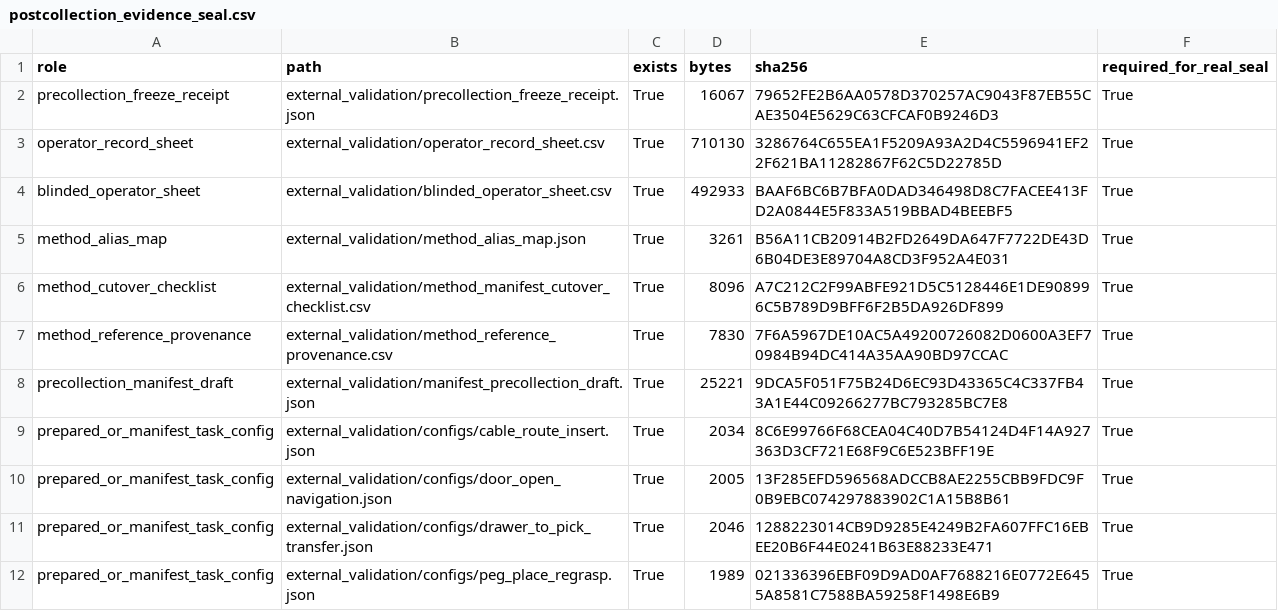
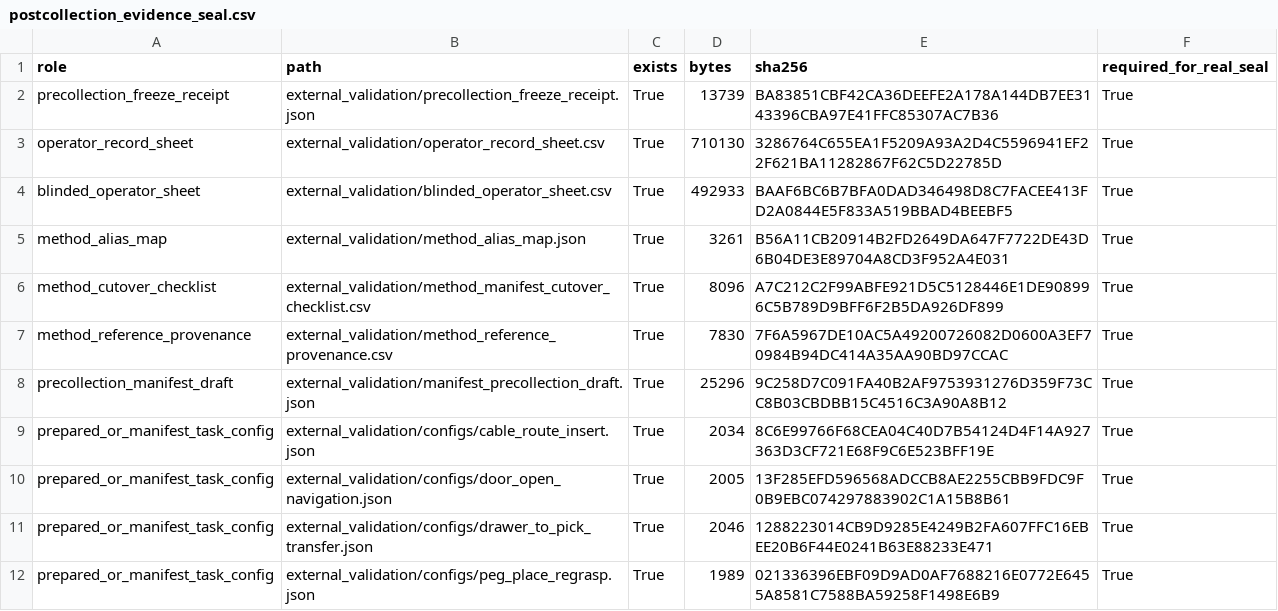
Before and after one commit to Jason-Wang313/119_energy_landscape_skill_composition, a CSV file: external_validation/postcollection_evidence_seal.csv, drawn as a sheet.

```diff
--- a/external_validation/postcollection_evidence_seal.csv
+++ b/external_validation/postcollection_evidence_seal.csv
@@ -1,3 +1,3 @@
 role,path,exists,bytes,sha256,required_for_real_seal
-precollection_freeze_receipt,external_validation/precollection_freeze_receipt.json,True,16067,79652FE2B6AA0578D370257AC9043F87EB55CAE3504E5629C63CFCAF0B9246D3,True
+precollection_freeze_receipt,external_validation/precollection_freeze_receipt.json,True,13739,BA83851CBF42CA36DEEFE2A178A144DB7EE3143396CBA97E41FFC85307AC7B36,True
 operator_record_sheet,external_validation/operator_record_sheet.csv,True,710130,3286764C655EA1F5209A93A2D4C5596941EF22F621BA11282867F62C5D22785D,True
@@ -7,3 +7,3 @@ method_cutover_checklist,external_validation/method_manifest_cutover_checklist.c
 method_reference_provenance,external_validation/method_reference_provenance.csv,True,7830,7F6A5967DE10AC5A49200726082D0600A3EF70984B94DC414A35AA90BD97CCAC,True
-precollection_manifest_draft,external_validation/manifest_precollection_draft.json,True,25221,9DCA5F051F75B24D6EC93D43365C4C337FB43A1E44C09266277BC793285BC7E8,True
+precollection_manifest_draft,external_validation/manifest_precollection_draft.json,True,25296,9C258D7C091FA40B2AF9753931276D359F73CC8B03CBDBB15C4516C3A90A8B12,True
 prepared_or_manifest_task_config,external_validation/configs/cable_route_insert.json,True,2034,8C6E99766F68CEA04C40D7B54124D4F14A927363D3CF721E68F9C6E523BFF19E,True
```
Also changed, not shown: external_validation/precollection_freeze_receipt.csv, 34 other files.
